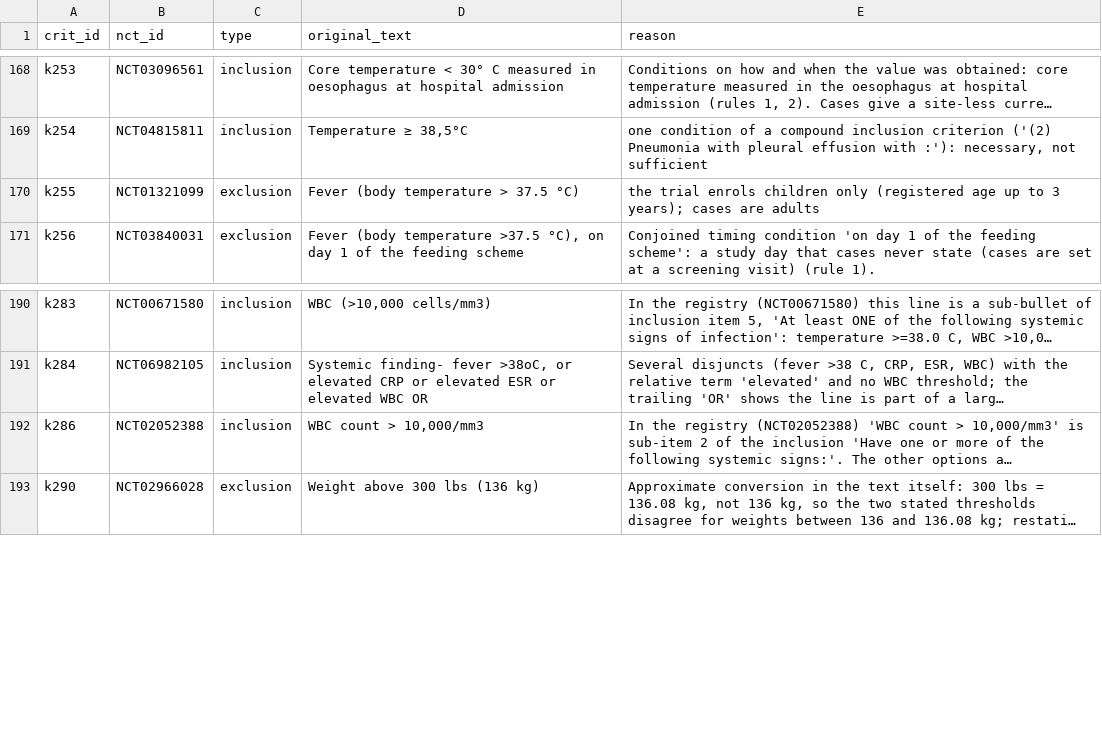
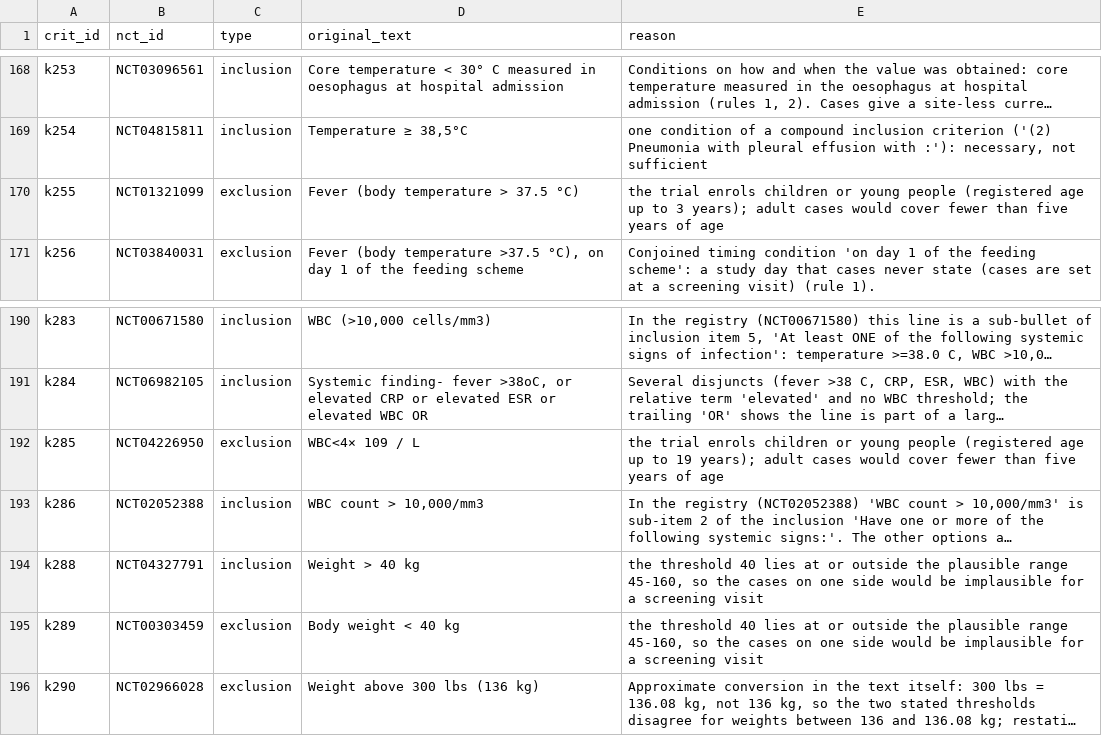
Before and after one commit to Srivatsan6923/selrm, a CSV file: ec_v1/EXCLUSIONS.csv, drawn as a sheet; only a part is shown, gaps mark what is left out; long unchanged cells end in …; the diff names each change by its address in the sheet, - before the commit and + after, or states it on an @@ line.

Commit message:
Role A: kits regenerated after the second review
challenge_v1 forms and specs (concrete vascular facts), the H1 sheets
(case before facts) and README, the ec_v1 sheet, cases, exclusions and
review template (96 criteria), the audit at 64ae1a9 with two new
semantic limits, set summaries, rendered docs, decisions, handoffs and
state. The H2 checker names the word that matched in reason and extra
lines.

```diff
--- a/ec_v1/EXCLUSIONS.csv
+++ b/ec_v1/EXCLUSIONS.csv
-E170 (reason): …enrols children only (registered age up to 3 years); cases are adults
+E170 (reason): …enrols children or young people (registered age up to 3 years); adult cases would cover fewer than five years of age
+row 192: k285 | NCT04226950 | exclusion | WBC<4× 109 / L | the trial enrols children or young people (registered age up to 19 years); adult cases would cover fewer than five years of age
+row 194: k288 | NCT04327791 | inclusion | Weight > 40 kg | the threshold 40 lies at or outside the plausible range 45-160, so the cases on one side would be implausible for a screening visit
+row 195: k289 | NCT00303459 | exclusion | Body weight < 40 kg | the threshold 40 lies at or outside the plausible range 45-160, so the cases on one side would be implausible for a screening visit
```
Also changed, not shown: audit/h1/sheet_author1.csv, audit/h1/sheet_author2.csv, 27 other files.
